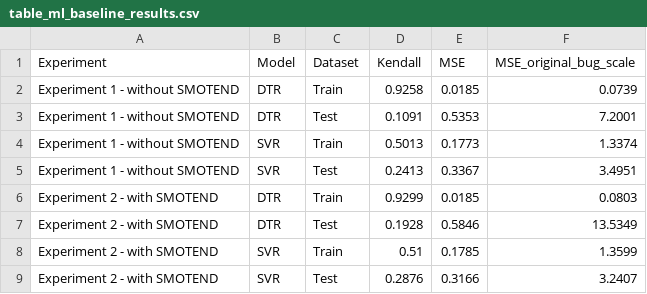
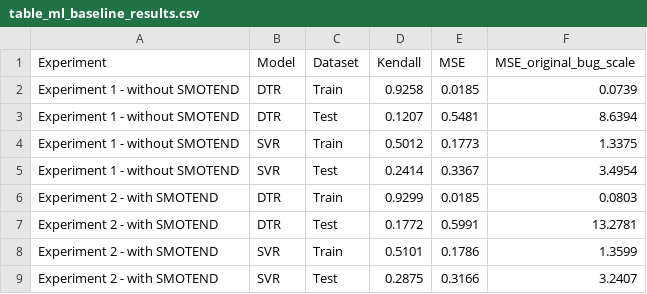
Before and after one commit to Thuy0810/HOC-MAY_N, a CSV file: outputs_promise_fault_prediction_9_5/table_ml_baseline_results.csv, drawn as a sheet.

```diff
--- a/outputs_promise_fault_prediction_9_5/table_ml_baseline_results.csv
+++ b/outputs_promise_fault_prediction_9_5/table_ml_baseline_results.csv
@@ -2,8 +2,8 @@ Experiment,Model,Dataset,Kendall,MSE,MSE_original_bug_scale
 Experiment 1 - without SMOTEND,DTR,Train,0.9258,0.0185,0.0739
-Experiment 1 - without SMOTEND,DTR,Test,0.1091,0.5353,7.2001
-Experiment 1 - without SMOTEND,SVR,Train,0.5013,0.1773,1.3374
-Experiment 1 - without SMOTEND,SVR,Test,0.2413,0.3367,3.4951
+Experiment 1 - without SMOTEND,DTR,Test,0.1207,0.5481,8.6394
+Experiment 1 - without SMOTEND,SVR,Train,0.5012,0.1773,1.3375
+Experiment 1 - without SMOTEND,SVR,Test,0.2414,0.3367,3.4954
 Experiment 2 - with SMOTEND,DTR,Train,0.9299,0.0185,0.0803
-Experiment 2 - with SMOTEND,DTR,Test,0.1928,0.5846,13.5349
-Experiment 2 - with SMOTEND,SVR,Train,0.51,0.1785,1.3599
-Experiment 2 - with SMOTEND,SVR,Test,0.2876,0.3166,3.2407
+Experiment 2 - with SMOTEND,DTR,Test,0.1772,0.5991,13.2781
+Experiment 2 - with SMOTEND,SVR,Train,0.5101,0.1786,1.3599
+Experiment 2 - with SMOTEND,SVR,Test,0.2875,0.3166,3.2407
```
Also changed, not shown: outputs_promise_fault_prediction_9_5/final_all_results.csv, outputs_promise_fault_prediction_9_5/table_correlation_with_bug.csv, 13 other files.
